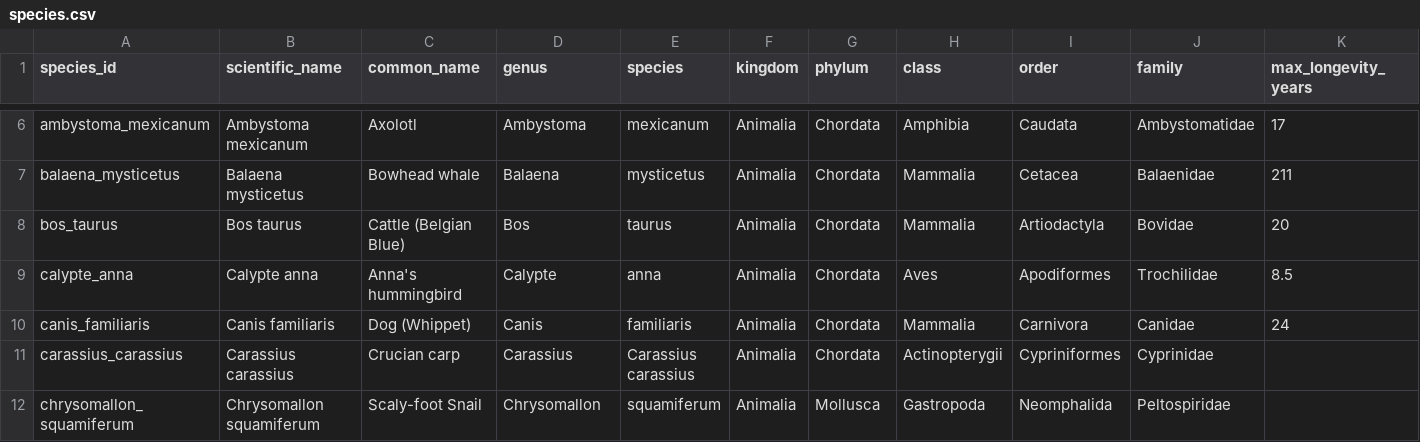
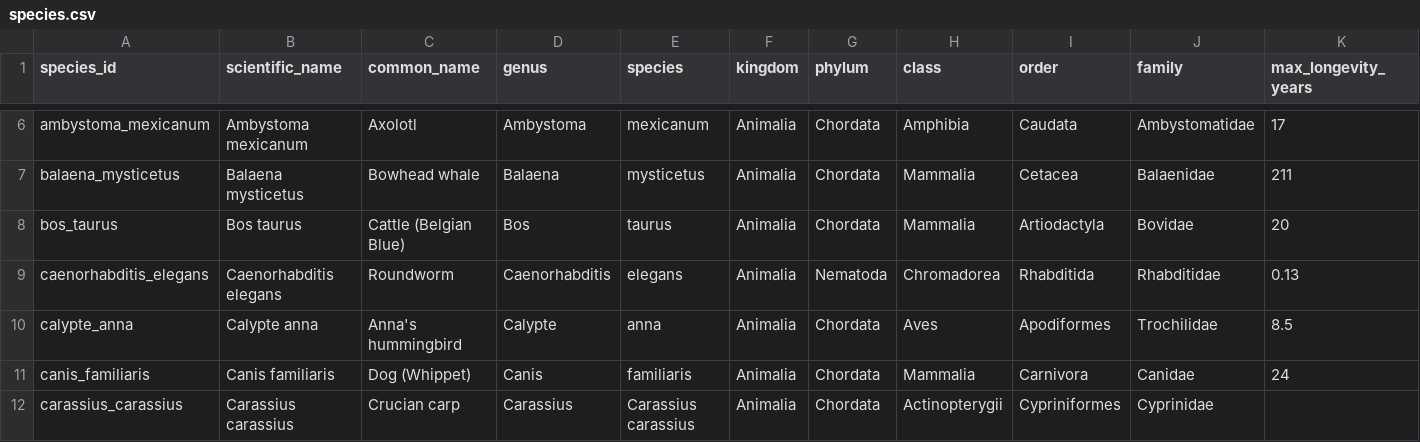
Before and after one commit to longevity-genie/materialized-enchancements, a CSV file: data/db_backup/species.csv, drawn as a sheet; only a part is shown, gaps mark what is left out; the shorter side is filled out with more unchanged rows; rows hold the shown columns only; the diff names each change by its address in the sheet, - before the commit and + after, or states it on an @@ line.

```diff
--- a/data/db_backup/species.csv
+++ b/data/db_backup/species.csv
+row 9: caenorhabditis_elegans | Caenorhabditis elegans | Roundworm | Caenorhabditis | elegans | Animalia | Nematoda | Chromadorea | Rhabditida | Rhabditidae | 0.13
```
Also changed, not shown: data/db_backup/gene_properties.csv, data/db_backup/gene_species.csv, 32 other files.
